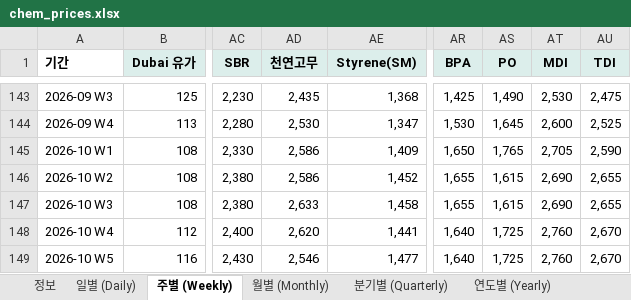
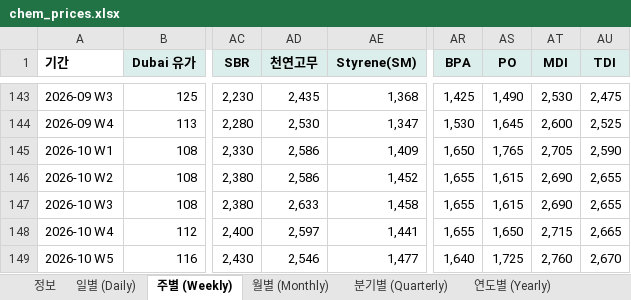
Before and after one commit to jwk490-cell/research-lab, an Excel workbook: data/chem_prices.xlsx, sheet 주별 (Weekly), drawn as a sheet; only a part is shown, gaps mark what is left out; values as stored, in another font and other column widths than the file's, no borders; the diff names each change by its address in the sheet, - before the commit and + after, or states it on an @@ line.

```diff
--- a/data/chem_prices.xlsx (sheet 주별 (Weekly))
+++ b/data/chem_prices.xlsx (sheet 주별 (Weekly))
-AD148 (천연고무): 2,620
+AD148 (천연고무): 2,597
-AR148 (BPA): 1,640
+AR148 (BPA): 1,655
-AS148 (PO): 1,725
+AS148 (PO): 1,650
-AT148 (MDI): 2,760
+AT148 (MDI): 2,715
-AU148 (TDI): 2,670
+AU148 (TDI): 2,665
```
Also changed, not shown: sheet 일별 (Daily), sheet 정보, 2 other files.
